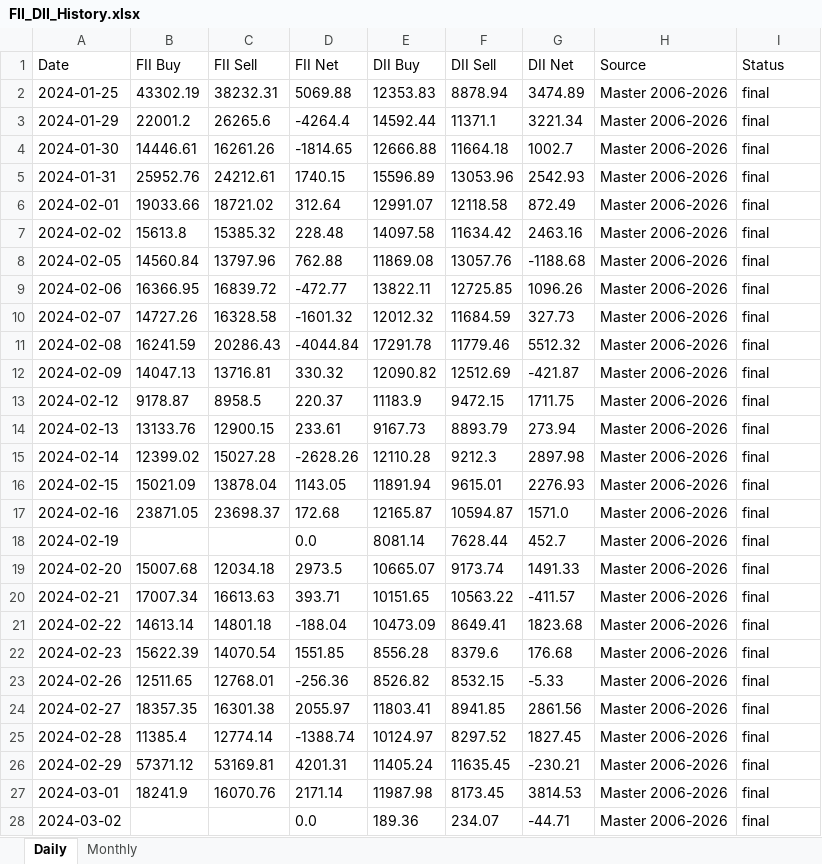
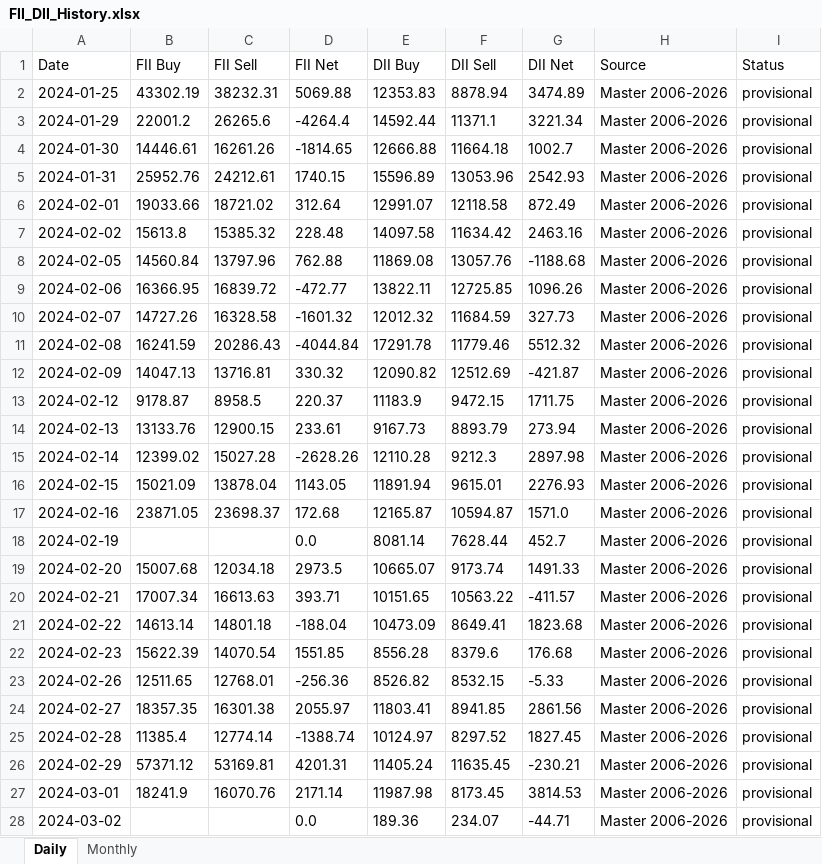
Before and after one commit to harshald13u/harshalfeatures, an Excel workbook: fii-dii/FII_DII_History.xlsx, sheet Daily, drawn as a sheet; only a part is shown; values as stored, in another font and other column widths than the file's, no borders; the diff covers the shown part only; the diff names each change by its address in the sheet, - before the commit and + after, or states it on an @@ line.

```diff
--- a/fii-dii/FII_DII_History.xlsx (sheet Daily)
+++ b/fii-dii/FII_DII_History.xlsx (sheet Daily)
-I2:I28 (Status): final
+I2:I28 (Status): provisional
```
Also changed, not shown: 1 added row and 520 edited cells elsewhere in this sheet, 2 other files.
